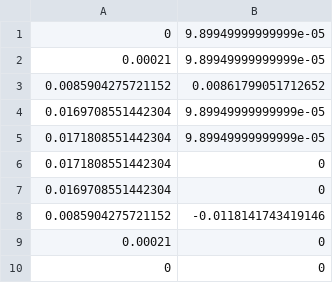
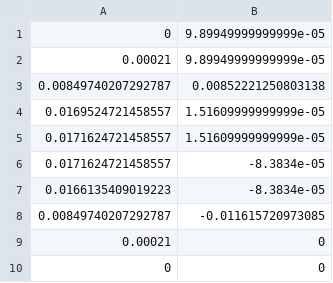
Before and after one commit to tkn-tub/NN_molecular_communications, a CSV file: Section_IV_BioComputing/COMSOL_3_pipes_height_38um_pulse_5s_rectangular_tetrazine_Design_2/dataset/polygon_outer_Phase_2.csv, drawn as a sheet; removed rows and columns are numbered as before the commit, all else as after; the diff names each change by its address in the sheet, - before the commit and + after, or states it on an @@ line.

```diff
--- a/Section_IV_BioComputing/COMSOL_3_pipes_height_38um_pulse_5s_rectangular_tetrazine_Design_2/dataset/polygon_outer_Phase_2.csv
+++ b/Section_IV_BioComputing/COMSOL_3_pipes_height_38um_pulse_5s_rectangular_tetrazine_Design_2/dataset/polygon_outer_Phase_2.csv
-row 3: 0.0085904275721152 | 0.00861799051712652
-row 4: 0.0169708551442304 | 9.89949999999999e-05
-row 5: 0.0171808551442304 | 9.89949999999999e-05
-row 6: 0.0171808551442304 | 0
-row 7: 0.0169708551442304 | 0
-row 8: 0.0085904275721152 | -0.0118141743419146
+row 3: 0.00849740207292787 | 0.00852221250803138
+row 4: 0.0169524721458557 | 1.51609999999999e-05
+row 5: 0.0171624721458557 | 1.51609999999999e-05
+row 6: 0.0171624721458557 | -8.3834e-05
+row 7: 0.0166135409019223 | -8.3834e-05
+row 8: 0.00849740207292787 | -0.011615720973085
```
Also changed, not shown: Section_IV_BioComputing/COMSOL_3_pipes_height_38um_pulse_5s_rectangular_tetrazine_Design_2/dataset/3D_Pipe_1_Outlet_Concentration_Surface_Average.csv, Section_IV_BioComputing/COMSOL_3_pipes_height_38um_pulse_5s_rectangular_tetrazine_Design_2/dataset/3D_Pipe_2_Outlet_Concentration_Surface_Average.csv, 18 other files.
